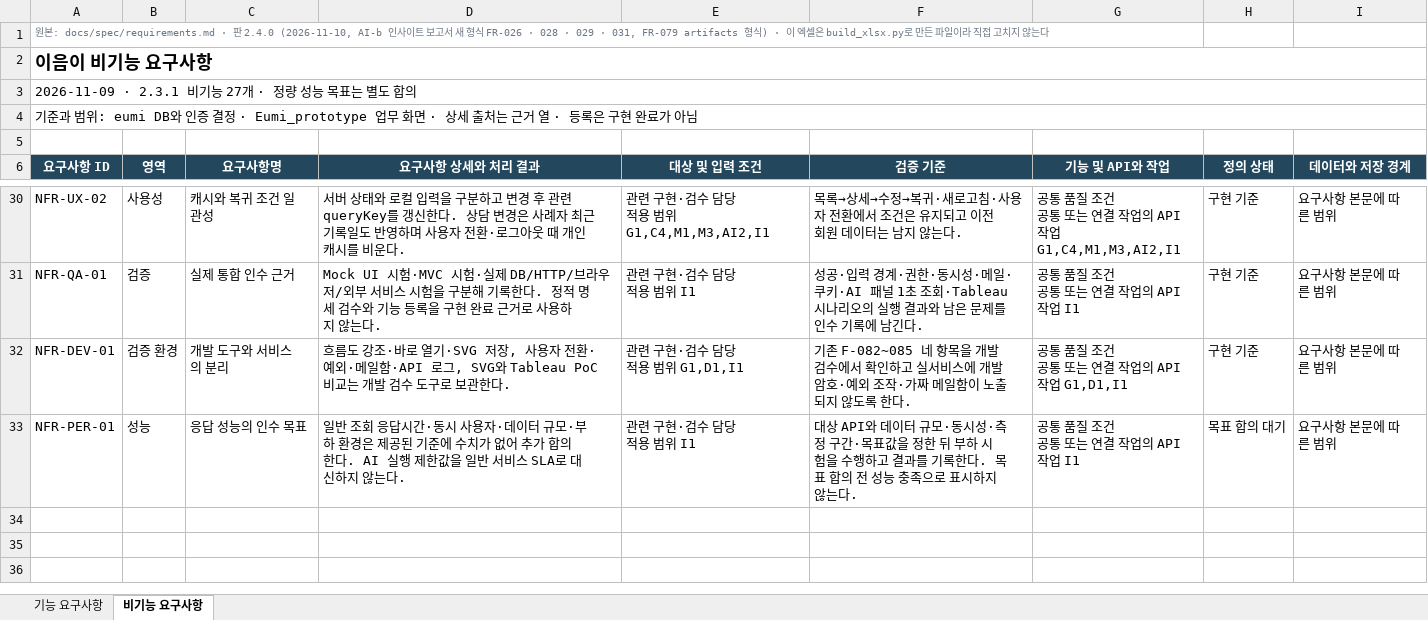
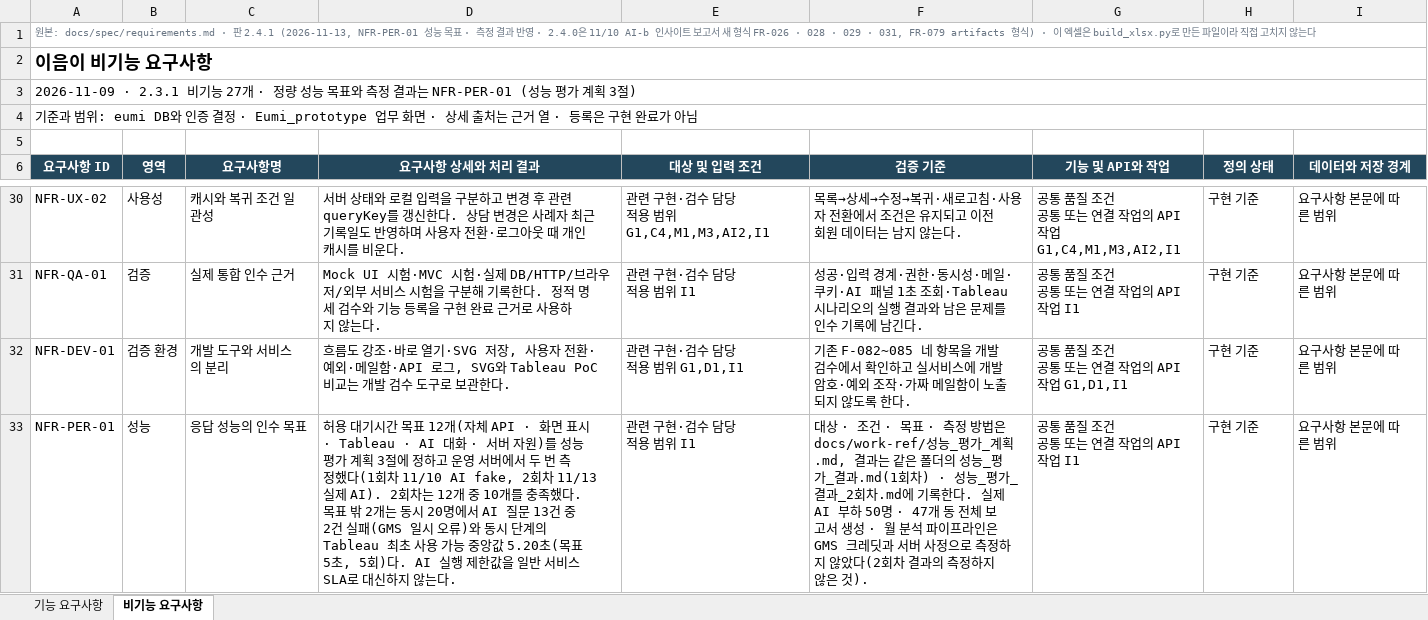
Before and after one commit to minjun069/Eumi, an Excel workbook: docs/spec/이음이_기능명세표.xlsx, sheet 비기능 요구사항, drawn as a sheet; only a part is shown, gaps mark what is left out; values as stored, in another font and other column widths than the file's, no borders; conditional formats not drawn; the diff names each change by its address in the sheet, - before the commit and + after, or states it on an @@ line.

```diff
--- a/docs/spec/이음이_기능명세표.xlsx (sheet 비기능 요구사항)
+++ b/docs/spec/이음이_기능명세표.xlsx (sheet 비기능 요구사항)
-A1 (요구사항 ID): …docs/spec/requirements.md · 판 2.4.0 (2026-11-10, AI-b 인사이…
+A1 (요구사항 ID): …docs/spec/requirements.md · 판 2.4.1 (2026-11-13, NFR-PER-01 성능 목표 · 측정 결과 반영 · 2.4.0은 11/10 AI-b 인사이…
-A3 (요구사항 ID): …능 목표는 별도 합의
+A3 (요구사항 ID): …능 목표와 측정 결과는 NFR-PER-01 (성능 평가 계획 3절)
-D33 (요구사항 상세와 처리 결과): 일반 조회 응답시간·동시 사용자·데이터 규모·부하 환경은 제공된 기준에 수치가 없어 추가 합의한다. AI 실…
+D33 (요구사항 상세와 처리 결과): 허용 대기시간 목표 12개(자체 API · 화면 표시 · Tableau · AI 대화 · 서버 자원)를 성능 평가 계획 3절에 정하고 운영 서버에서 두 번 측정했다(1회차 11/10 AI fake, 2회차 11/13 실제 AI). 2회차는 12개 중 10개를 충족했다. 목표 밖 2개는 동시 20명에서 AI 질문 13건 중 2건 실패(GMS 일시 오류)와 동시 단계의 Tableau 최초 사용 가능 중앙값 5.20초(목표 5초, 5회)다. AI 실…
-F33 (검증 기준): 대상 API와 데이터 규모·동시성·측정 구간·목표값을 정한 뒤 부하 시험을 수행하고 결과를 기록한다. 목표 합의 전 성능 충족으로 표시하지 않는다.
+F33 (검증 기준): 대상 · 조건 · 목표 · 측정 방법은 docs/work-ref/성능_평가_계획.md, 결과는 같은 폴더의 성능_평가_결과.md(1회차) · 성능_평가_결과_2회차.md에 기록한다. 실제 AI 부하 50명 · 47개 동 전체 보고서 생성 · 월 분석 파이프라인은 GMS 크레딧과 서버 사정으로 측정하지 않았다(2회차 결과의 측정하지 않은 것).
-H33 (정의 상태): 목표 합의 대기
+H33 (정의 상태): 구현 기준
```
Also changed, not shown: sheet 기능 요구사항, docs/spec/이음이_API_명세표.xlsx, 5 other files.
